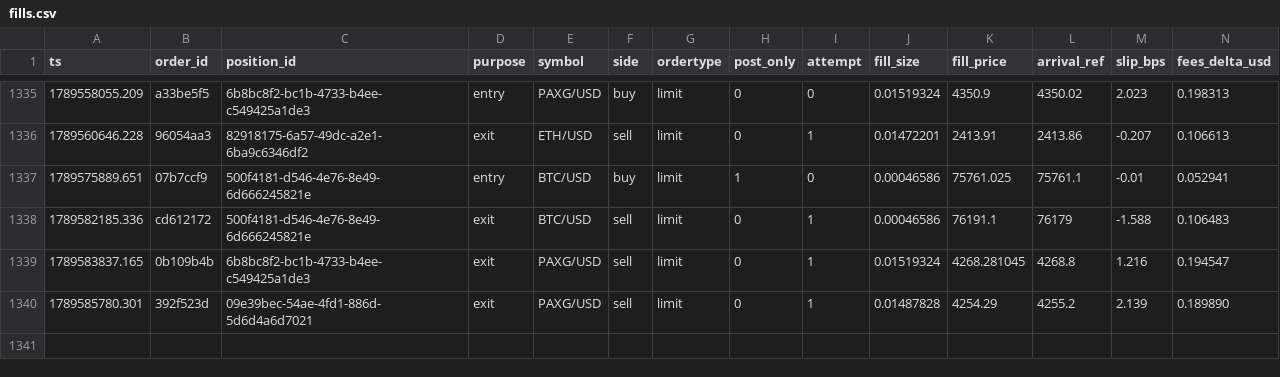
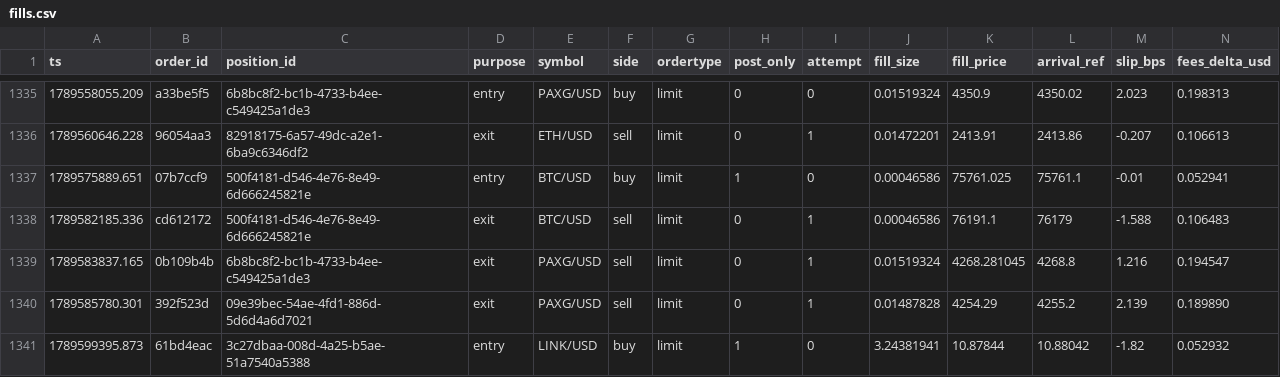
Before and after one commit to jrigoni35-gif/liquiditybot_ab, a CSV file: sessions/pc-live/fills.csv, drawn as a sheet; only a part is shown, gaps mark what is left out; rows hold the shown columns only; the diff names each change by its address in the sheet, - before the commit and + after, or states it on an @@ line.

Commit message:
telemetry: sidecar backup @ 56fdcd96 (30039 rows, pc-live)

```diff
--- a/sessions/pc-live/fills.csv
+++ b/sessions/pc-live/fills.csv
+row 1341: 1789599395.873 | 61bd4eac | 3c27dbaa-008d-4a25-b5ae-51a7540a5388 | entry | LINK/USD | buy | limit | 1 | 0 | 3.24381941 | 10.87844 | 10.88042 | -1.82 | 0.052932
```
Also changed, not shown: 5 other files.
